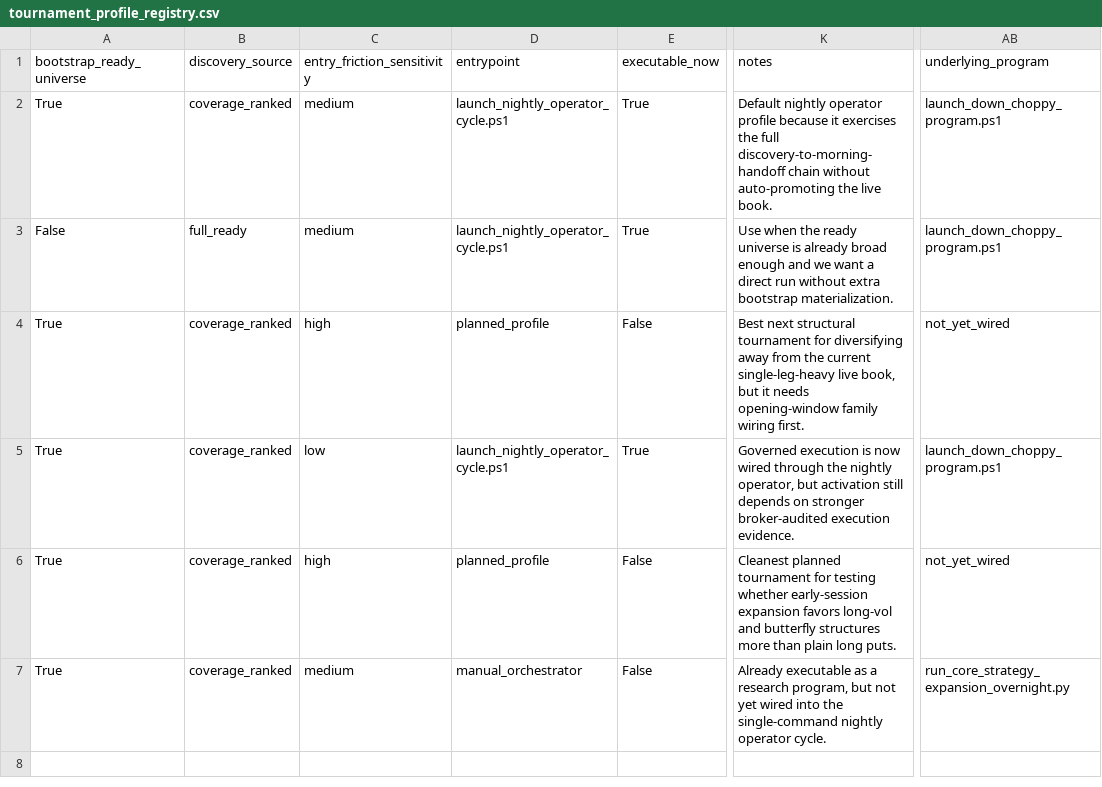
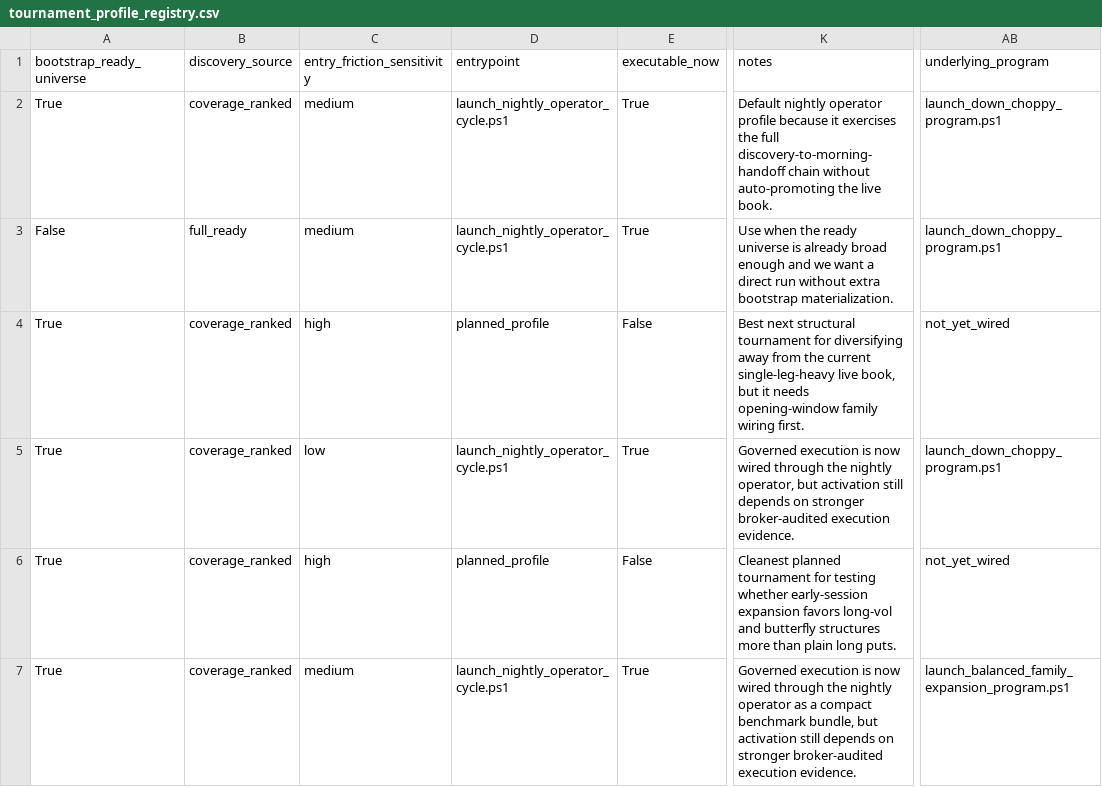
Before and after one commit to abisaabr/CodexAlpacaTest-TradeMigratyion, a CSV file: docs/tournament_profiles/tournament_profile_registry.csv, drawn as a sheet; only a part is shown, gaps mark what is left out; the diff names each change by its address in the sheet, - before the commit and + after, or states it on an @@ line.

Commit message:
Wire balanced family expansion into governed operator

```diff
--- a/docs/tournament_profiles/tournament_profile_registry.csv
+++ b/docs/tournament_profiles/tournament_profile_registry.csv
-D7 (entrypoint): manual_orchestrator
+D7 (entrypoint): launch_nightly_operator_cycle.ps1
-E7 (executable_now): False
+E7 (executable_now): True
-K7 (notes): Already executable as a research program, but not yet wired into the single-command nightly operator cycle.
+K7 (notes): Governed execution is now wired through the nightly operator as a compact benchmark bundle, but activation still depends on stronger broker-audited execution evidence.
-AB7 (underlying_program): run_core_strategy_expansion_overnight.py
+AB7 (underlying_program): launch_balanced_family_expansion_program.ps1
```
Also changed, not shown: docs/agent_governance/agent_governance_registry.csv, docs/tournament_unlocks/tournament_unlock_registry.csv, 21 other files.
